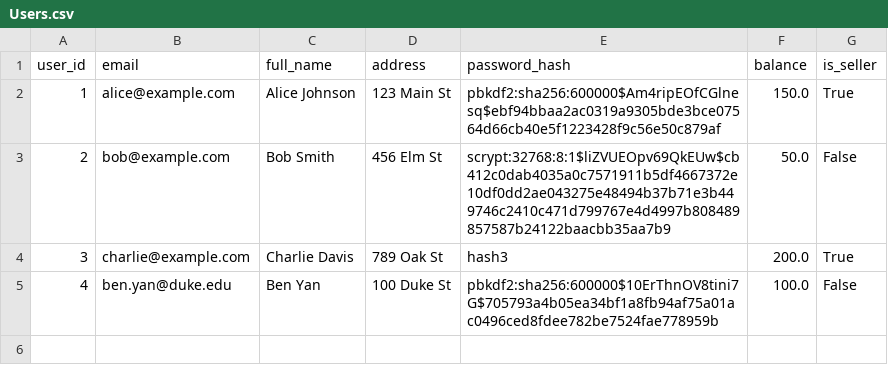
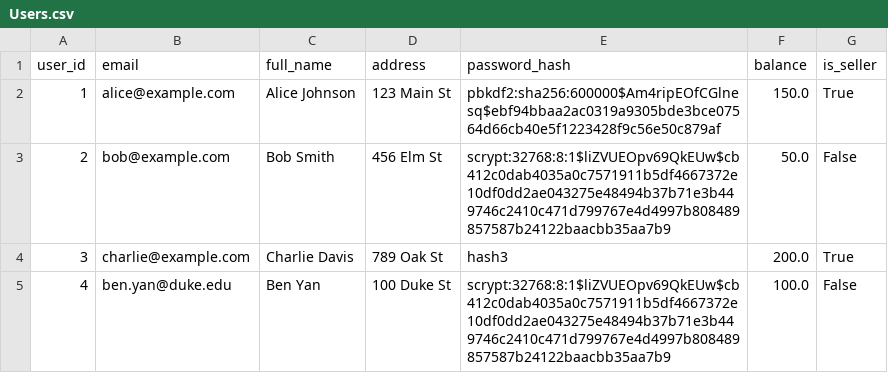
Before and after one commit to Sam-B-Y/Mini-Amazon, a CSV file: db/data/Users.csv, drawn as a sheet.

Commit message:
users csv

```diff
--- a/db/data/Users.csv
+++ b/db/data/Users.csv
@@ -4,2 +4,2 @@ user_id,email,full_name,address,password_hash,balance,is_seller
 3,charlie@example.com,Charlie Davis,789 Oak St,hash3,200.0,True
-4,ben.yan@duke.edu,Ben Yan,100 Duke St,pbkdf2:sha256:600000$10ErThnOV8tini7G$705793a4b05ea34bf1a8fb94af75a01ac0496ced8fdee782be7524fae778959b,100.0,False
+4,ben.yan@duke.edu,Ben Yan,100 Duke St,scrypt:32768:8:1$liZVUEOpv69QkEUw$cb412c0dab4035a0c7571911b5df4667372e10df0dd2ae043275e48494b37b71e3b449746c2410c471d799767e4d4997b808489857587b24122baacbb35aa7b9,100.0,False
```
Also changed, not shown: 1 other file.
